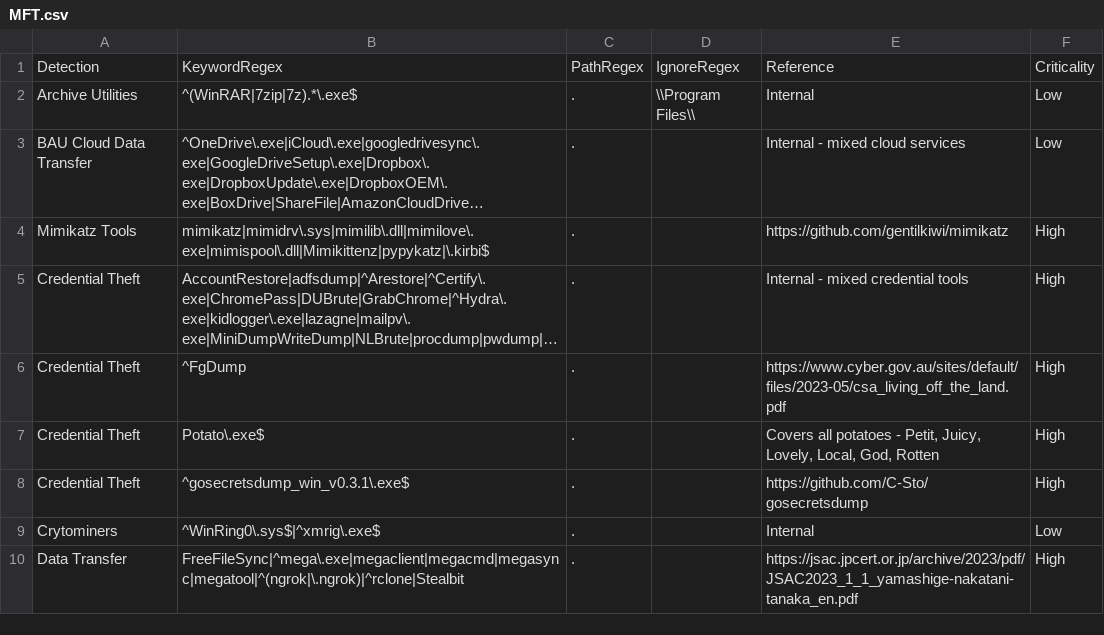
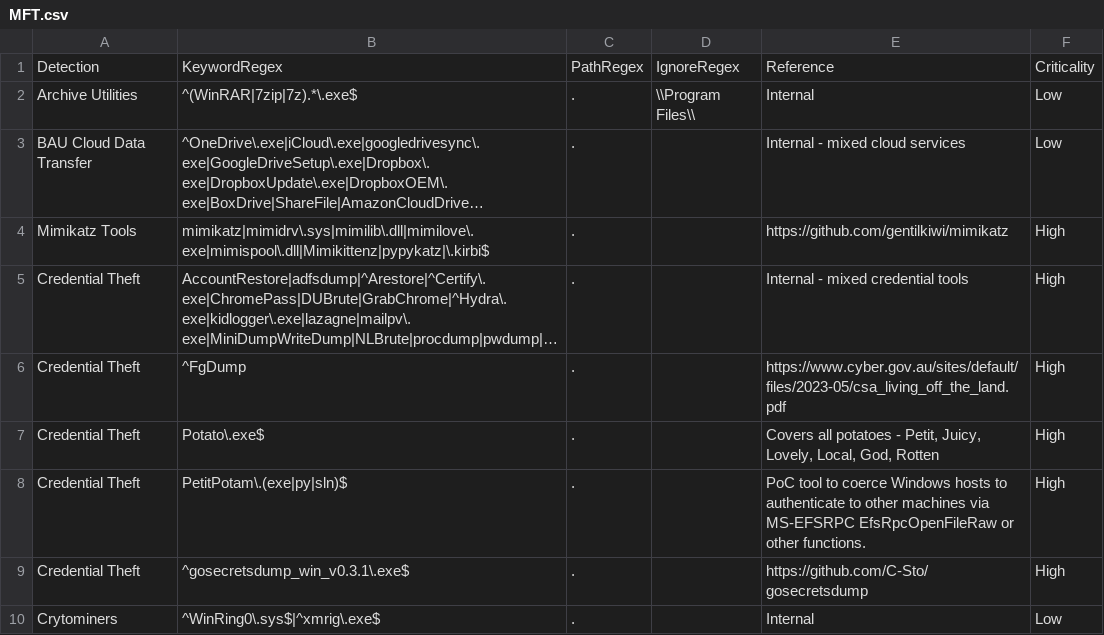
Before and after one commit to mgreen27/DetectRaptor, a CSV file: csv/MFT.csv, drawn as a sheet; only a part is shown; the shorter side is filled out with more unchanged rows; long unchanged cells end in …; the diff names each change by its address in the sheet, - before the commit and + after, or states it on an @@ line.

Commit message:
Update MFT.csv
added PetitPotam from a recent PenTest internal case

https://github.com/topotam/PetitPotam

```diff
--- a/csv/MFT.csv
+++ b/csv/MFT.csv
+row 8: Credential Theft | PetitPotam\.(exe|py|sln)$ | . |  | PoC tool to coerce Windows hosts to authenticate to other machines via MS-EFSRPC EfsRpcOpenFileRaw or other functions. | High
```
